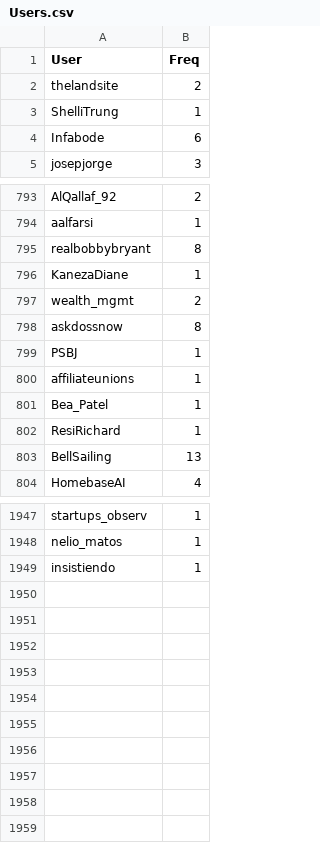
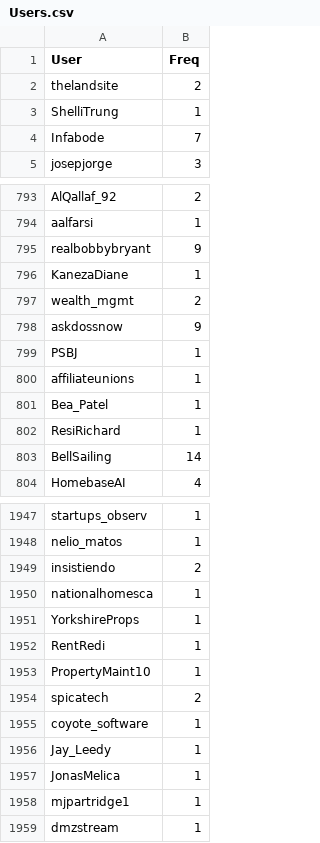
Before and after one commit to aariassanta/twitter-nlp, a CSV file: csv/Users.csv, drawn as a sheet; only a part is shown, gaps mark what is left out; the diff covers the shown part only.

```diff
--- a/csv/Users.csv
+++ b/csv/Users.csv
@@ -3,3 +3,3 @@ thelandsite,2
 ShelliTrung,1
-Infabode,6
+Infabode,7
 josepjorge,3
@@ -794,6 +794,6 @@ AlQallaf_92,2
 aalfarsi,1
-realbobbybryant,8
+realbobbybryant,9
 KanezaDiane,1
 wealth_mgmt,2
-askdossnow,8
+askdossnow,9
 PSBJ,1
@@ -802,3 +802,3 @@ Bea_Patel,1
 ResiRichard,1
-BellSailing,13
+BellSailing,14
 HomebaseAI,4
@@ -1948,2 +1948,12 @@ startups_observ,1
 nelio_matos,1
-insistiendo,1
+insistiendo,2
+nationalhomesca,1
+YorkshireProps,1
+RentRedi,1
+PropertyMaint10,1
+spicatech,2
+coyote_software,1
+Jay_Leedy,1
+JonasMelica,1
+mjpartridge1,1
+dmzstream,1
```
Also changed, not shown: 28 edited cells elsewhere in this file, csv/Retweeted.csv, csv/hashtags.csv, 9 other files.
